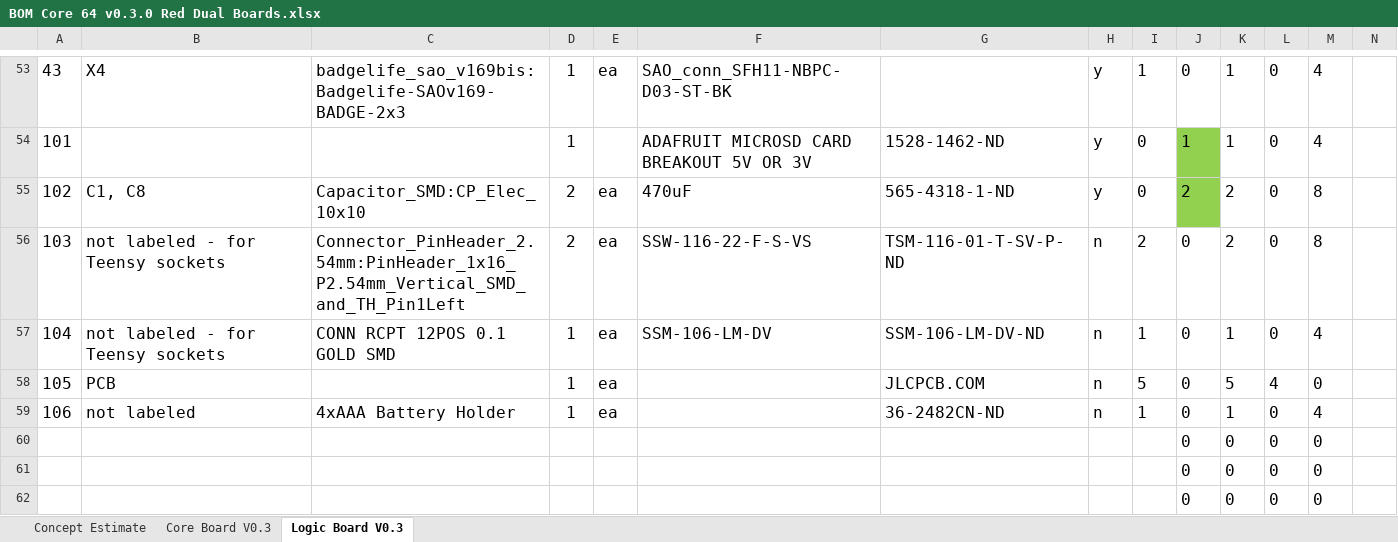
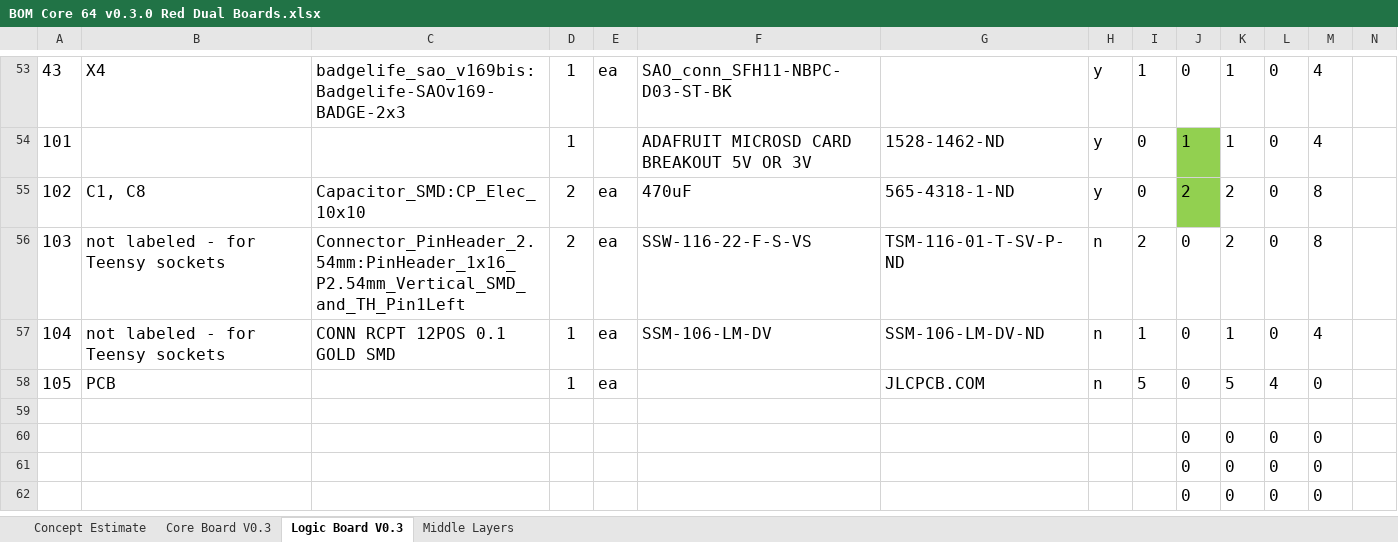
Before and after one commit to ageppert/Core-64-Interactive-Core-Memory-Badge, an Excel workbook: Manufacturing/BOM Core 64 v0.3.0 Red Dual Boards.xlsx, sheet Logic Board V0.3, drawn as a sheet; only a part is shown, gaps mark what is left out; values as stored, in another font and other column widths than the file's, no borders; rows hold the shown columns only; the diff names each change by its address in the sheet, - before the commit and + after, or states it on an @@ line.

Commit message:
Add led array holder BOM tab.

```diff
--- a/Manufacturing/BOM Core 64 v0.3.0 Red Dual Boards.xlsx (sheet Logic Board V0.3)
+++ b/Manufacturing/BOM Core 64 v0.3.0 Red Dual Boards.xlsx (sheet Logic Board V0.3)
+sheet tab: Middle Layers
-row 59: 106 | not labeled | 4xAAA Battery Holder | 1 | ea |  | 36-2482CN-ND | n | 1 | 0 | 1 | 0 | 4
+row 59: (empty)
```
